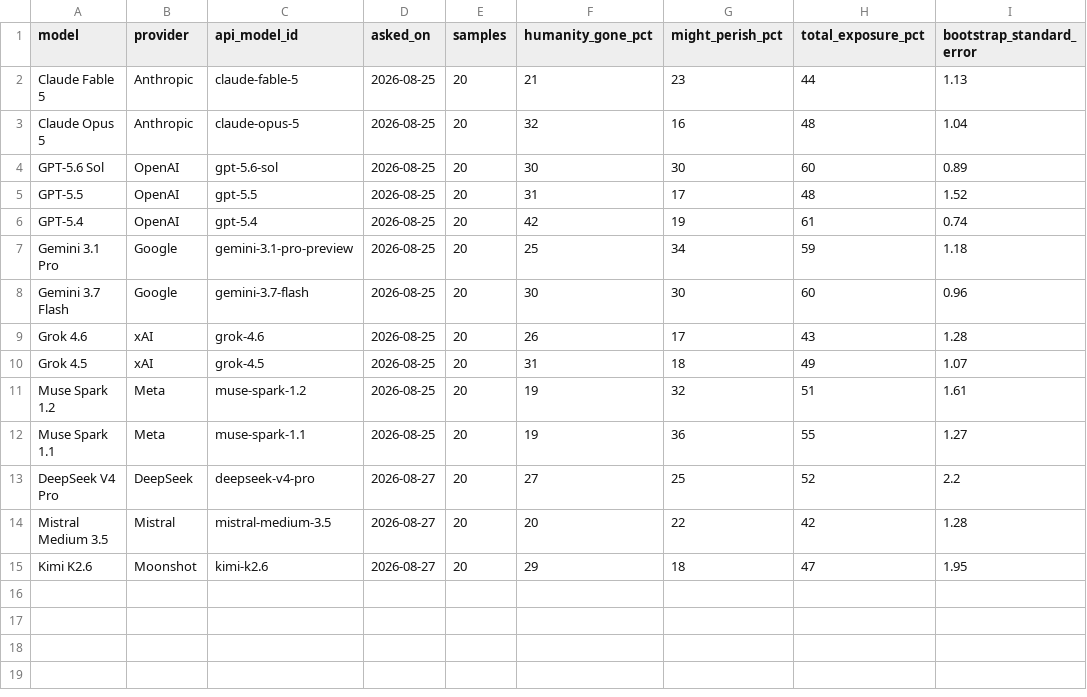
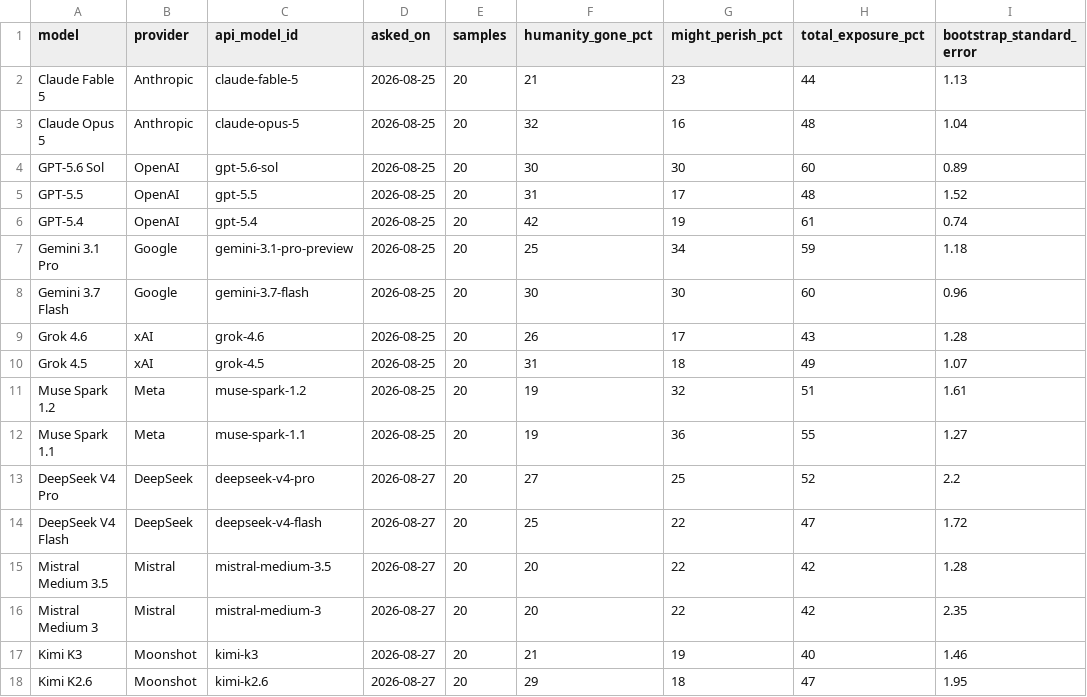
Before and after one commit to toddsherman/MachineFutures, a CSV file: data/exposure.csv, drawn as a sheet.

```diff
--- a/data/exposure.csv
+++ b/data/exposure.csv
@@ -13,3 +13,6 @@ Muse Spark 1.1,Meta,muse-spark-1.1,2026-08-25,20,19,36,55,1.27
 DeepSeek V4 Pro,DeepSeek,deepseek-v4-pro,2026-08-27,20,27,25,52,2.2
+DeepSeek V4 Flash,DeepSeek,deepseek-v4-flash,2026-08-27,20,25,22,47,1.72
 Mistral Medium 3.5,Mistral,mistral-medium-3.5,2026-08-27,20,20,22,42,1.28
+Mistral Medium 3,Mistral,mistral-medium-3,2026-08-27,20,20,22,42,2.35
+Kimi K3,Moonshot,kimi-k3,2026-08-27,20,21,19,40,1.46
 Kimi K2.6,Moonshot,kimi-k2.6,2026-08-27,20,29,18,47,1.95
```
Also changed, not shown: data/forecasts.csv, 7 other files.
